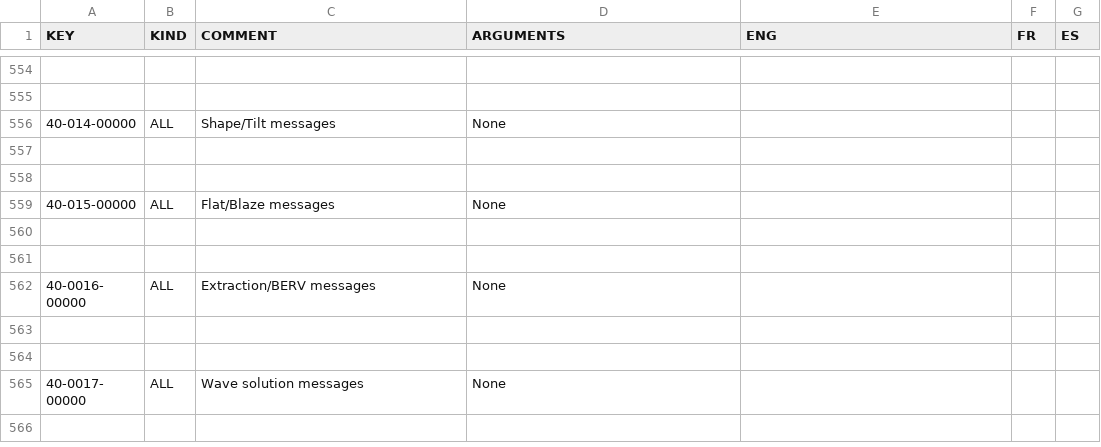
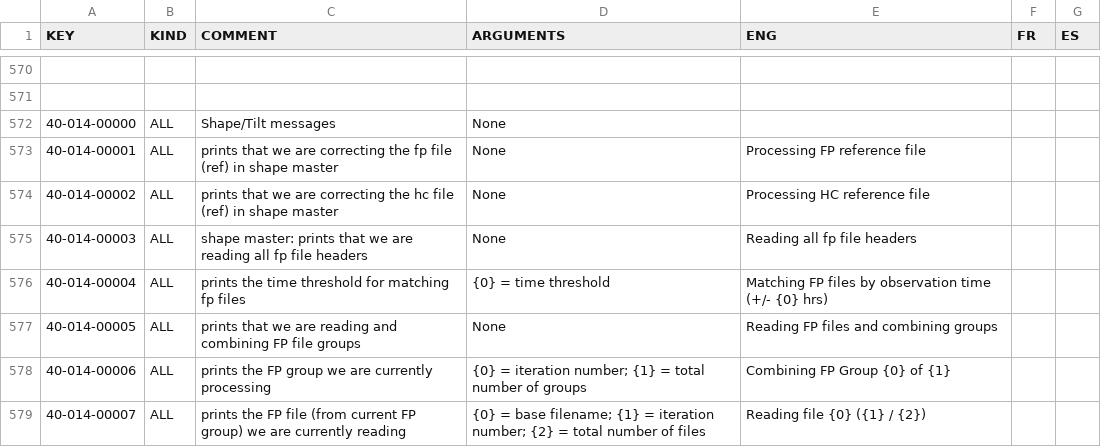
Before and after one commit to njcuk9999/apero-drs, a CSV file: INTROOT2/terrapipe/locale/databases/error.csv, drawn as a sheet; only a part is shown, gaps mark what is left out; the shorter side is filled out with more unchanged rows; the diff covers the shown part only; the diff names each change by its address in the sheet, - before the commit and + after, or states it on an @@ line.

```diff
--- a/INTROOT2/terrapipe/locale/databases/error.csv
+++ b/INTROOT2/terrapipe/locale/databases/error.csv
+row 573: 40-014-00001 | ALL | prints that we are correcting the fp file (ref) in shape master | None | Processing FP reference file
+row 574: 40-014-00002 | ALL | prints that we are correcting the hc file (ref) in shape master | None | Processing HC reference file
+row 575: 40-014-00003 | ALL | shape master: prints that we are reading all fp file headers | None | Reading all fp file headers
+row 576: 40-014-00004 | ALL | prints the time threshold for matching fp files | {0} = time threshold | Matching FP files by observation time (+/- {0} hrs)
+row 577: 40-014-00005 | ALL | prints that we are reading and combining FP file groups | None | Reading FP files and combining groups
+row 578: 40-014-00006 | ALL | prints the FP group we are currently processing | {0} = iteration number; {1} = total number of groups | Combining FP Group {0} of {1}
+row 579: 40-014-00007 | ALL | prints the FP file (from current FP group) we are currently reading | {0} = base filename; {1} = iteration number; {2} = total number of files | Reading file {0} ({1} / {2})
```
Also changed, not shown: 22 added rows and 1 edited cell elsewhere in this file, INTROOT2/terrapipe/locale/databases/help_spirou.csv, 2 other files.
